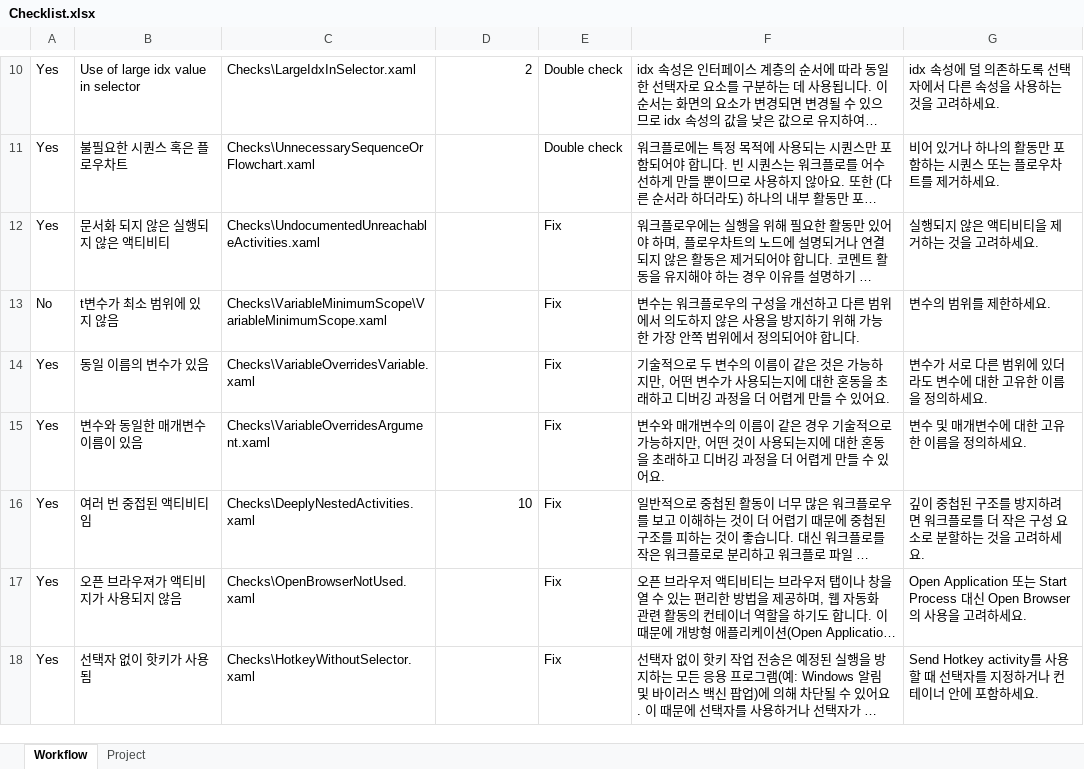
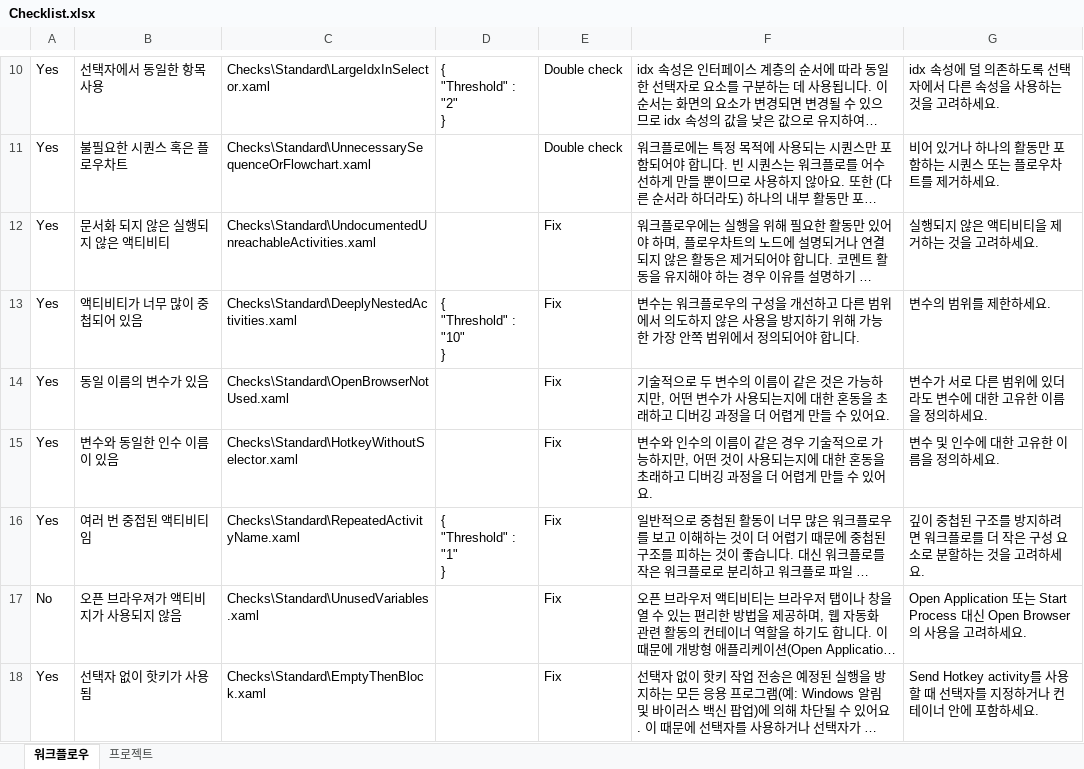
Before and after one commit to UiPath/Workflow-Inspector, an Excel workbook: Config/KO/Checklist.xlsx, sheet 워크플로우, drawn as a sheet; only a part is shown, gaps mark what is left out; long unchanged cells end in …; values as stored, in another font and other column widths than the file's, no borders; removed rows and columns are numbered as before the commit, all else as after; ↵ is a line break in a cell; the diff covers the shown part only; the diff names each change by its address in the sheet, - before the commit and + after, or states it on an @@ line.

```diff
--- a/Config/KO/Checklist.xlsx (sheet 워크플로우)
+++ b/Config/KO/Checklist.xlsx (sheet 워크플로우)
-sheet tab: Workflow
+sheet tab: 워크플로우
-sheet tab: Project
+sheet tab: 프로젝트
-B10: Use of large idx value in selector
+B10: 선택자에서 동일한 항목 사용
-C10: Checks\LargeIdxInSelector.xaml
+C10: Checks\Standard\LargeIdxInSelector.xaml
-D10: 2
+D10: { ↵ "Threshold" : "2" ↵ }
-C11: Checks\UnnecessarySequenceOrFlowchart.xaml
+C11: Checks\Standard\UnnecessarySequenceOrFlowchart.xaml
-C12: Checks\UndocumentedUnreachableActivities.xaml
+C12: Checks\Standard\UndocumentedUnreachableActivities.xaml
-row 13: No | t변수가 최소 범위에 있지 않음 | Checks\VariableMinimumScope\VariableMinimumScope.xaml |  | Fix | 변수는 워크플로우의 구성을 개선하고 다른 범위에서 의도하지 않은 사용을 방지하기 위해 가능한 가장 안쪽 범위에서 정의되어야 합니다. | 변수의 범위를 제한하세요.
+row 13: Yes | 액티비티가 너무 많이 중첩되어 있음 | Checks\Standard\DeeplyNestedActivities.xaml | { ↵ "Threshold" : "10" ↵ } | Fix | 변수는 워크플로우의 구성을 개선하고 다른 범위에서 의도하지 않은 사용을 방지하기 위해 가능한 가장 안쪽 범위에서 정의되어야 합니다. | 변수의 범위를 제한하세요.
-C14: Checks\VariableOverridesVariable.xaml
+C14: Checks\Standard\OpenBrowserNotUsed.xaml
-B15: 변수와 동일한 매개변수 이름이 있음
+B15: 변수와 동일한 인수 이름이 있음
-C15: Checks\VariableOverridesArgument.xaml
+C15: Checks\Standard\HotkeyWithoutSelector.xaml
-F15: 변수와 매개변수의 이…
+F15: 변수와 인수의 이…
-G15: 변수 및 매개변수에 대한 고유한 이름을 정의하세요.
+G15: 변수 및 인수에 대한 고유한 이름을 정의하세요.
-C16: Checks\DeeplyNestedActivities.xaml
+C16: Checks\Standard\RepeatedActivityName.xaml
-D16: 10
+D16: { ↵ "Threshold" : "1" ↵ }
-A17: Yes
+A17: No
-C17: Checks\OpenBrowserNotUsed.xaml
+C17: Checks\Standard\UnusedVariables.xaml
-C18: Checks\HotkeyWithoutSelector.xaml
+C18: Checks\Standard\EmptyThenBlock.xaml
```
Also changed, not shown: 1 added row, 1 removed row and 21 edited cells elsewhere in this sheet, sheet 프로젝트, Config/KO/ReportTemplate.xlsx, 2 other files.
